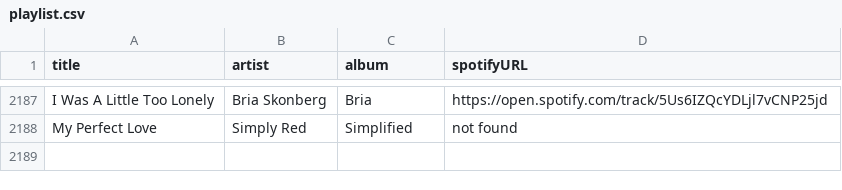
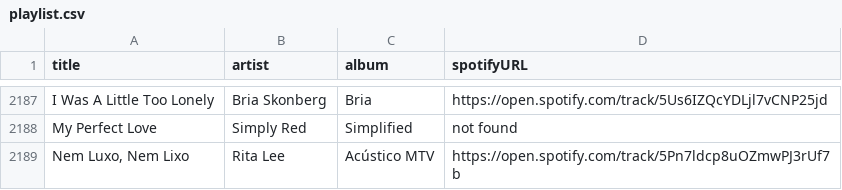
Before and after one commit to albertollamaso/best-bossa-nova-and-jazz-playlist, a CSV file: playlist.csv, drawn as a sheet; only a part is shown, gaps mark what is left out.

```diff
--- a/playlist.csv
+++ b/playlist.csv
@@ -2188 +2188,2 @@ I Was A Little Too Lonely,Bria Skonberg,Bria,https://open.spotify.com/track/5Us6
 My Perfect Love,Simply Red,Simplified,not found
+"Nem Luxo, Nem Lixo",Rita Lee,Acústico MTV,https://open.spotify.com/track/5Pn7ldcp8uOZmwPJ3rUf7b
```
Also changed, not shown: 1 other file.
